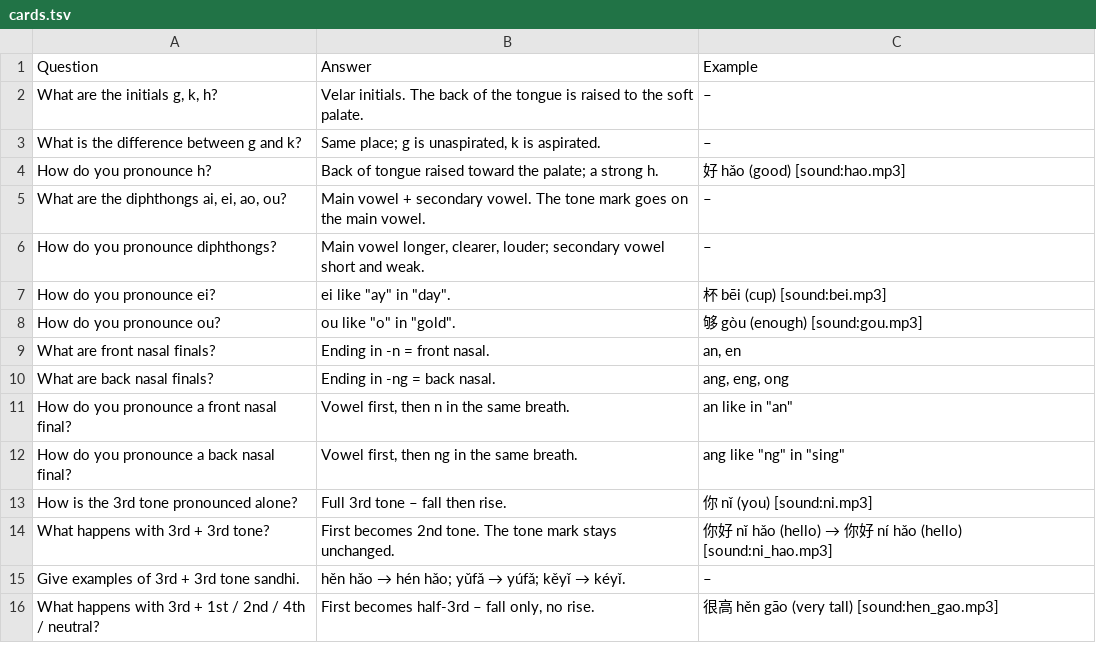
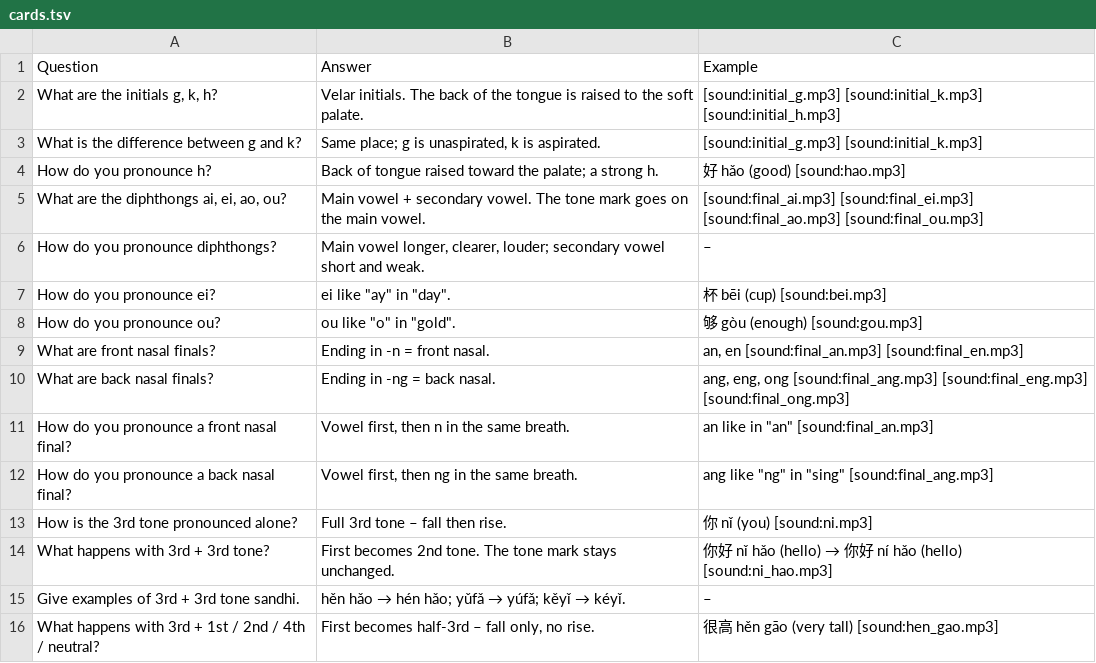
Before and after one commit to Waldmann-dev/Anki-Chinesisch, a TSV file: Chinese Grammar/01. Phonetic Foundations/02. Initials, Diphthongs, Nasals, 3rd-Tone Sandhi/cards.tsv, drawn as a sheet.

Commit message:
Add initial/final audio tags to Chinese Grammar/01. Phonetic Foundations/02. Initials, Diphthongs, Nasals, 3rd-Tone Sandhi/cards.tsv

```diff
--- a/Chinese Grammar/01. Phonetic Foundations/02. Initials, Diphthongs, Nasals, 3rd-Tone Sandhi/cards.tsv
+++ b/Chinese Grammar/01. Phonetic Foundations/02. Initials, Diphthongs, Nasals, 3rd-Tone Sandhi/cards.tsv
@@ -1,6 +1,6 @@
 Question	Answer	Example
-What are the initials g, k, h?	Velar initials. The back of the tongue is raised to the soft palate.	–
-What is the difference between g and k?	Same place; g is unaspirated, k is aspirated.	–
+What are the initials g, k, h?	Velar initials. The back of the tongue is raised to the soft palate.	[sound:initial_g.mp3] [sound:initial_k.mp3] [sound:initial_h.mp3]
+What is the difference between g and k?	Same place; g is unaspirated, k is aspirated.	[sound:initial_g.mp3] [sound:initial_k.mp3]
 How do you pronounce h?	Back of tongue raised toward the palate; a strong h.	好 hǎo (good) [sound:hao.mp3]
-What are the diphthongs ai, ei, ao, ou?	Main vowel + secondary vowel. The tone mark goes on the main vowel.	–
+What are the diphthongs ai, ei, ao, ou?	Main vowel + secondary vowel. The tone mark goes on the main vowel.	[sound:final_ai.mp3] [sound:final_ei.mp3] [sound:final_ao.mp3] [sound:final_ou.mp3]
 How do you pronounce diphthongs?	Main vowel longer, clearer, louder; secondary vowel short and weak.	–
@@ -8,6 +8,6 @@ How do you pronounce ei?	ei like "ay" in "day".	杯 bēi (cup) [sound:bei.mp3]
 How do you pronounce ou?	ou like "o" in "gold".	够 gòu (enough) [sound:gou.mp3]
-What are front nasal finals?	Ending in -n = front nasal.	an, en
-What are back nasal finals?	Ending in -ng = back nasal.	ang, eng, ong
-How do you pronounce a front nasal final?	Vowel first, then n in the same breath.	an like in "an"
-How do you pronounce a back nasal final?	Vowel first, then ng in the same breath.	ang like "ng" in "sing"
+What are front nasal finals?	Ending in -n = front nasal.	an, en [sound:final_an.mp3] [sound:final_en.mp3]
+What are back nasal finals?	Ending in -ng = back nasal.	ang, eng, ong [sound:final_ang.mp3] [sound:final_eng.mp3] [sound:final_ong.mp3]
+How do you pronounce a front nasal final?	Vowel first, then n in the same breath.	an like in "an" [sound:final_an.mp3]
+How do you pronounce a back nasal final?	Vowel first, then ng in the same breath.	ang like "ng" in "sing" [sound:final_ang.mp3]
 How is the 3rd tone pronounced alone?	Full 3rd tone – fall then rise.	你 nǐ (you) [sound:ni.mp3]
```
